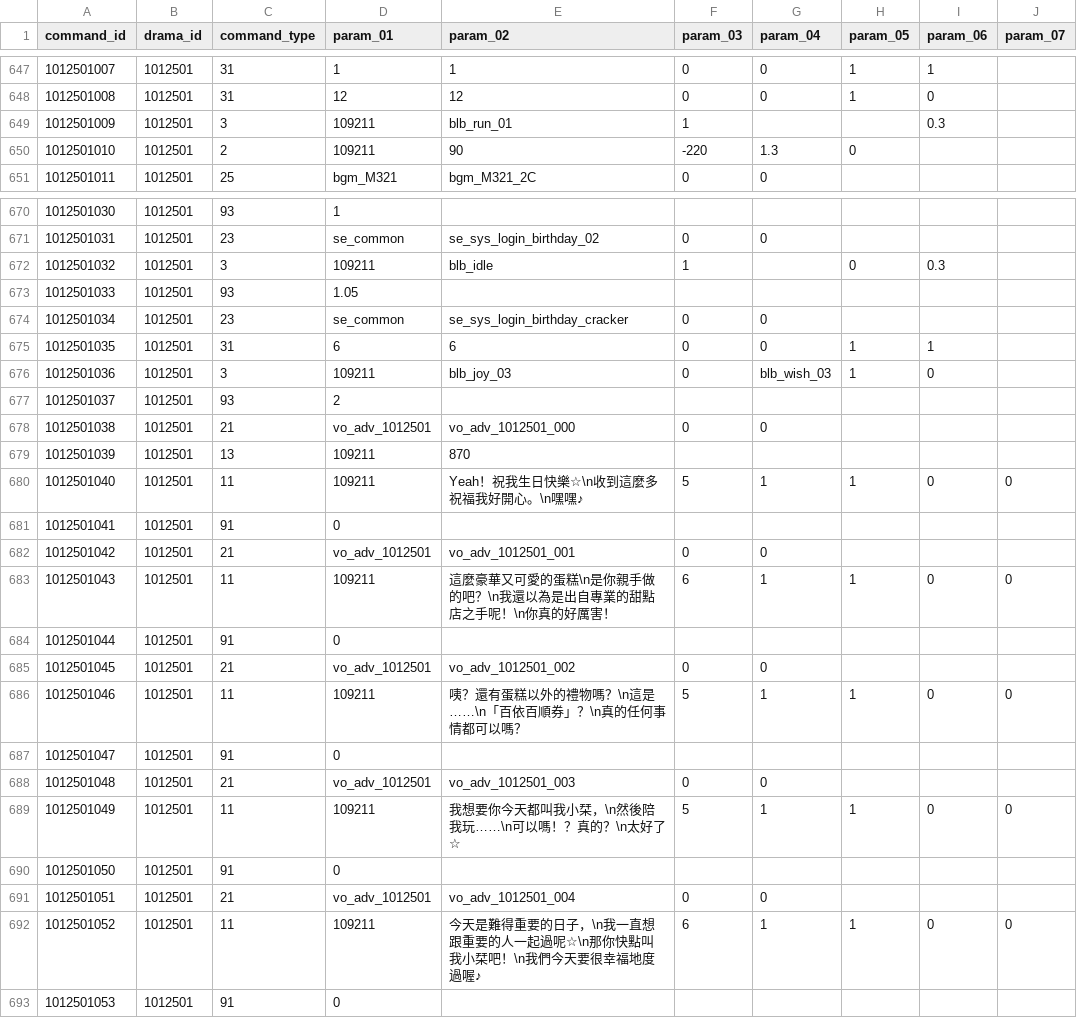
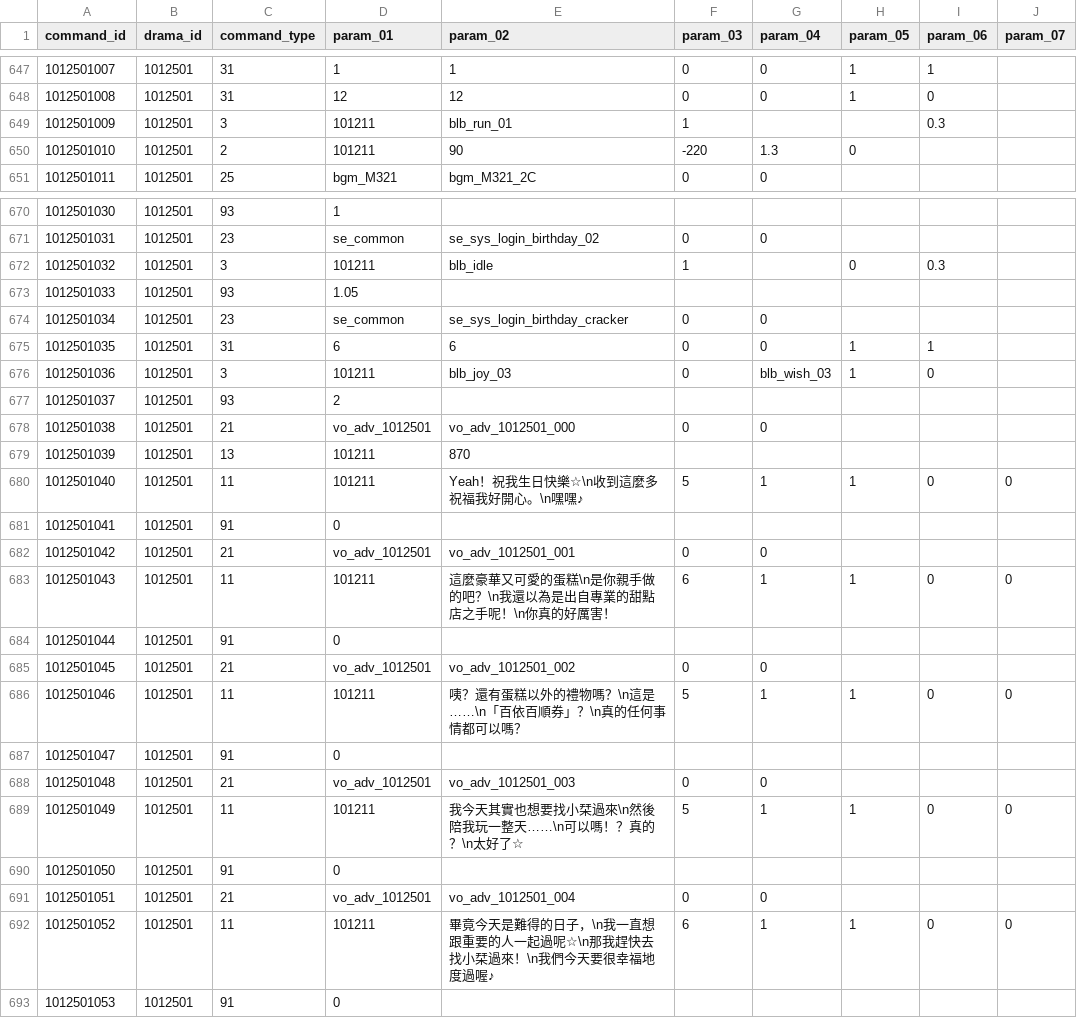
Before and after one commit to KiruyaMomochi/RediveData, a CSV file: db/csv/birthday_login_bonus_drama_script.csv, drawn as a sheet; only a part is shown, gaps mark what is left out; the diff covers the shown part only; the diff names each change by its address in the sheet, - before the commit and + after, or states it on an @@ line.

```diff
--- a/db/csv/birthday_login_bonus_drama_script.csv
+++ b/db/csv/birthday_login_bonus_drama_script.csv
-D649:D650 (param_01): 109211
+D649:D650 (param_01): 101211
-D672 (param_01): 109211
+D672 (param_01): 101211
-D676 (param_01): 109211
+D676 (param_01): 101211
-D679:D680 (param_01): 109211
+D679:D680 (param_01): 101211
-D683 (param_01): 109211
+D683 (param_01): 101211
-D686 (param_01): 109211
+D686 (param_01): 101211
-D689 (param_01): 109211
+D689 (param_01): 101211
-E689 (param_02): 我想要你今天都叫我小栞，\n然後陪我玩……\n可以嗎！？真的？\n太好了☆
+E689 (param_02): 我今天其實也想要找小栞過來\n然後陪我玩一整天……\n可以嗎！？真的？\n太好了☆
-D692 (param_01): 109211
+D692 (param_01): 101211
-E692 (param_02): 今天是難得重要的日子，\n我一直想跟重要的人一起過呢☆\n那你快點叫我小栞吧！\n我們…
+E692 (param_02): 畢竟今天是難得的日子，\n我一直想跟重要的人一起過呢☆\n那我趕快去找小栞過來！\n我們…
```
Also changed, not shown: 29 edited cells elsewhere in this file, db/csv/campaign_schedule.csv, 2 other files.
